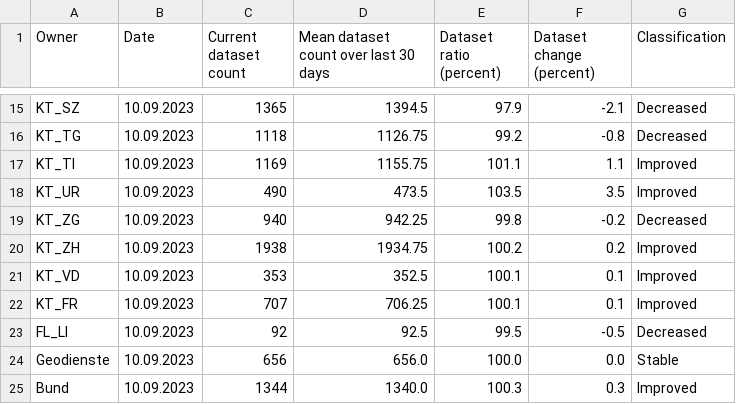
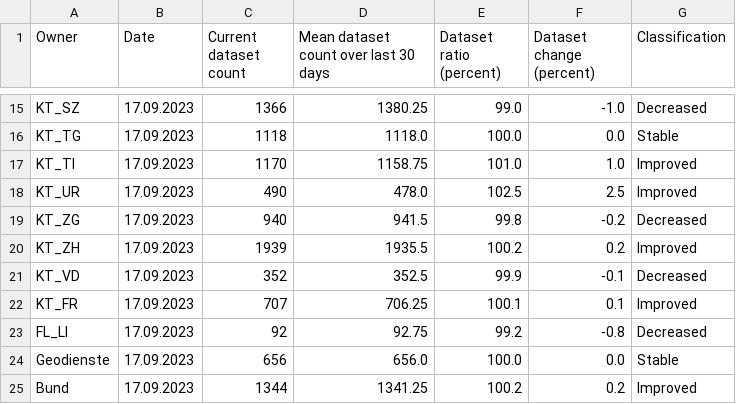
Before and after one commit to davidoesch/geoservice_harvester_poc, a CSV file: data/geoservices_changestats_CH.csv, drawn as a sheet; only a part is shown, gaps mark what is left out; the diff covers the shown part only; the diff names each change by its address in the sheet, - before the commit and + after, or states it on an @@ line.

```diff
--- a/data/geoservices_changestats_CH.csv
+++ b/data/geoservices_changestats_CH.csv
-B15:B25 (Date): 10.09.2023
+B15:B25 (Date): 17.09.2023
-C15 (Current dataset count): 1365
+C15 (Current dataset count): 1366
-D15: 1394.5
+D15: 1380.25
-E15 (Dataset ratio (percent)): 97.9
+E15 (Dataset ratio (percent)): 99.0
-F15 (Dataset change (percent)): -2.1
+F15 (Dataset change (percent)): -1.0
-D16: 1126.75
+D16: 1118.0
-E16 (Dataset ratio (percent)): 99.2
+E16 (Dataset ratio (percent)): 100.0
-F16 (Dataset change (percent)): -0.8
+F16 (Dataset change (percent)): 0.0
-G16 (Classification): Decreased
+G16 (Classification): Stable
-C17 (Current dataset count): 1169
+C17 (Current dataset count): 1170
-D17: 1155.75
+D17: 1158.75
-E17 (Dataset ratio (percent)): 101.1
+E17 (Dataset ratio (percent)): 101.0
-F17 (Dataset change (percent)): 1.1
+F17 (Dataset change (percent)): 1.0
-D18: 473.5
+D18: 478.0
-E18 (Dataset ratio (percent)): 103.5
+E18 (Dataset ratio (percent)): 102.5
-F18 (Dataset change (percent)): 3.5
+F18 (Dataset change (percent)): 2.5
-D19: 942.25
+D19: 941.5
-C20 (Current dataset count): 1938
+C20 (Current dataset count): 1939
-D20: 1934.75
+D20: 1935.5
-C21 (Current dataset count): 353
+C21 (Current dataset count): 352
-E21 (Dataset ratio (percent)): 100.1
+E21 (Dataset ratio (percent)): 99.9
-F21 (Dataset change (percent)): 0.1
+F21 (Dataset change (percent)): -0.1
-G21 (Classification): Improved
+G21 (Classification): Decreased
-D23: 92.5
+D23: 92.75
-E23 (Dataset ratio (percent)): 99.5
+E23 (Dataset ratio (percent)): 99.2
-F23 (Dataset change (percent)): -0.5
+F23 (Dataset change (percent)): -0.8
-D25: 1340.0
+D25: 1341.25
-E25 (Dataset ratio (percent)): 100.3
+E25 (Dataset ratio (percent)): 100.2
-F25 (Dataset change (percent)): 0.3
+F25 (Dataset change (percent)): 0.2
```
Also changed, not shown: 42 edited cells elsewhere in this file.
